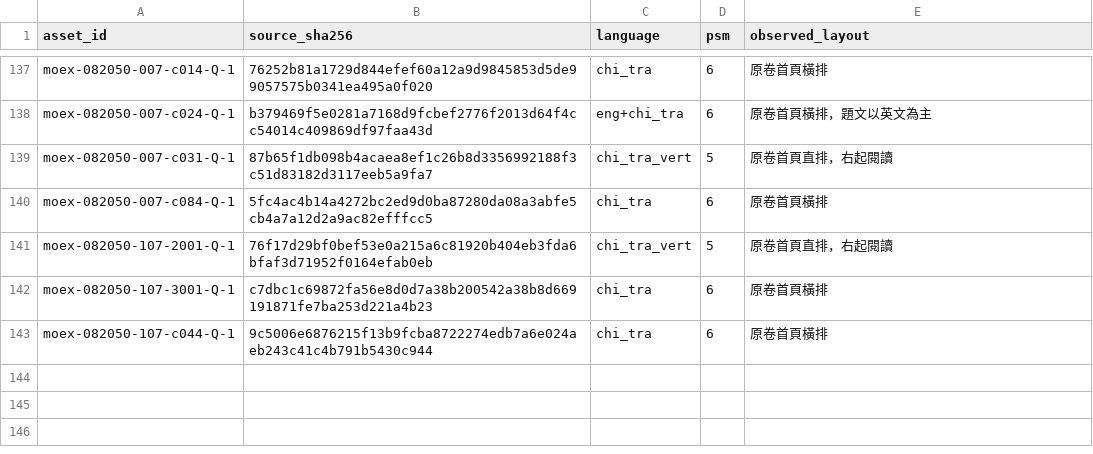
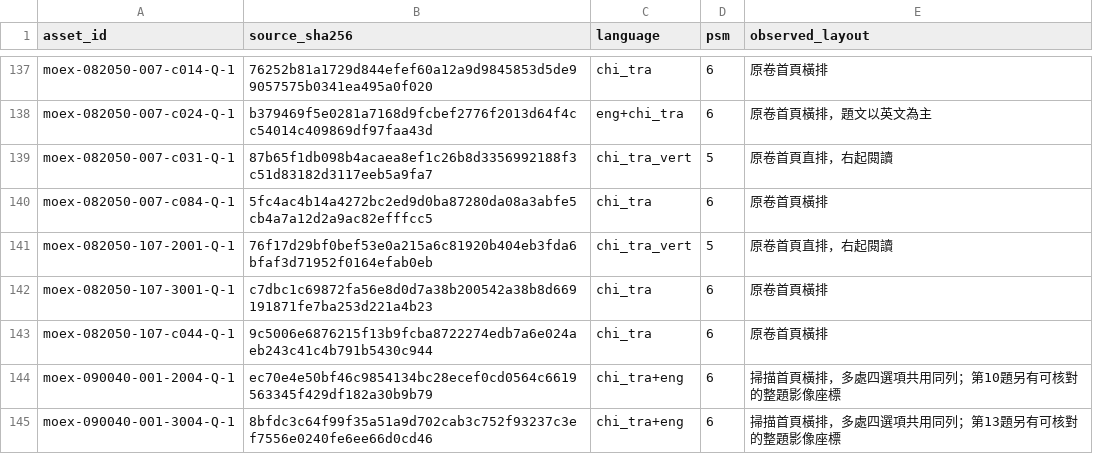
Before and after one commit to u9401066/medical-benchmark-collection, a TSV file: datasets/moex/ocr/layouts.tsv, drawn as a sheet; only a part is shown, gaps mark what is left out.

```diff
--- a/datasets/moex/ocr/layouts.tsv
+++ b/datasets/moex/ocr/layouts.tsv
@@ -143 +143,3 @@ moex-082050-107-3001-Q-1	c7dbc1c69872fa56e8d0d7a38b200542a38b8d669191871fe7ba253
 moex-082050-107-c044-Q-1	9c5006e6876215f13b9fcba8722274edb7a6e024aeb243c41c4b791b5430c944	chi_tra	6	原卷首頁橫排
+moex-090040-001-2004-Q-1	ec70e4e50bf46c9854134bc28ecef0cd0564c6619563345f429df182a30b9b79	chi_tra+eng	6	掃描首頁橫排，多處四選項共用同列；第10題另有可核對的整題影像座標
+moex-090040-001-3004-Q-1	8bfdc3c64f99f35a51a9d702cab3c752f93237c3ef7556e0240fe6ee66d0cd46	chi_tra+eng	6	掃描首頁橫排，多處四選項共用同列；第13題另有可核對的整題影像座標
```
Also changed, not shown: datasets/discovery/public-shares.tsv, datasets/moex/notices/fulltext/articles.tsv, 12 other files.
